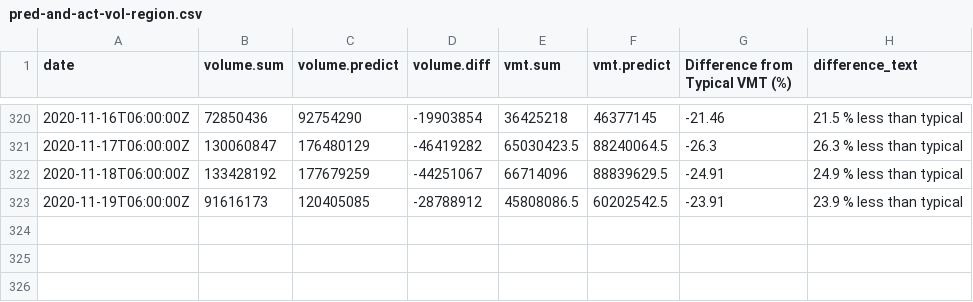
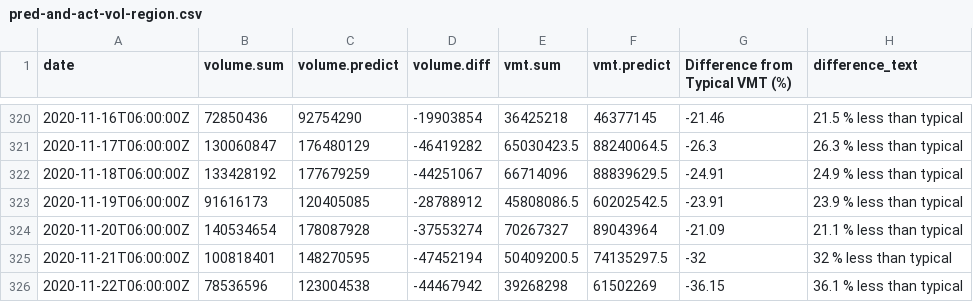
Before and after one commit to Metropolitan-Council/loop-sensor-trends, a CSV file: covid.traffic.trends/data-raw/pred-and-act-vol-region.csv, drawn as a sheet; only a part is shown, gaps mark what is left out.

Commit message:
update data to 11/23

```diff
--- a/covid.traffic.trends/data-raw/pred-and-act-vol-region.csv
+++ b/covid.traffic.trends/data-raw/pred-and-act-vol-region.csv
@@ -323 +323,4 @@ date,volume.sum,volume.predict,volume.diff,vmt.sum,vmt.predict,Difference from T
 2020-11-19T06:00:00Z,91616173,120405085,-28788912,45808086.5,60202542.5,-23.91,23.9 % less than typical
+2020-11-20T06:00:00Z,140534654,178087928,-37553274,70267327,89043964,-21.09,21.1 % less than typical
+2020-11-21T06:00:00Z,100818401,148270595,-47452194,50409200.5,74135297.5,-32,32 % less than typical
+2020-11-22T06:00:00Z,78536596,123004538,-44467942,39268298,61502269,-36.15,36.1 % less than typical
```
Also changed, not shown: covid.traffic.trends/data-raw/diff-vol-state.csv, output/diff-vol-state.csv, 3 other files.
